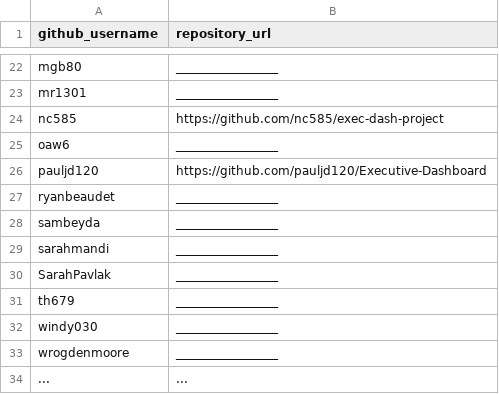
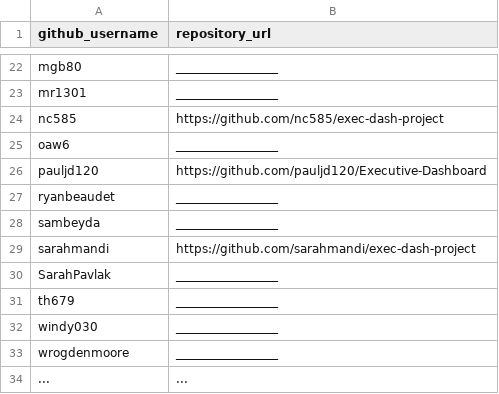
Before and after one commit to prof-rossetti/georgetown-opim-243-201901, a CSV file: projects/exec-dash/submissions.csv, drawn as a sheet; only a part is shown, gaps mark what is left out.

Commit message:
Submitting exec dashboard project! (#86)

```diff
--- a/projects/exec-dash/submissions.csv
+++ b/projects/exec-dash/submissions.csv
@@ -28,3 +28,3 @@ ryanbeaudet, _________________
 sambeyda, _________________
-sarahmandi, _________________
+sarahmandi, https://github.com/sarahmandi/exec-dash-project
 SarahPavlak, _________________
```
